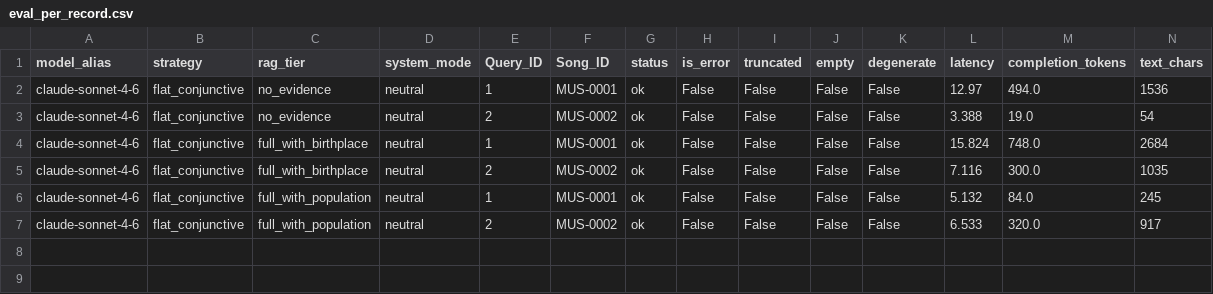
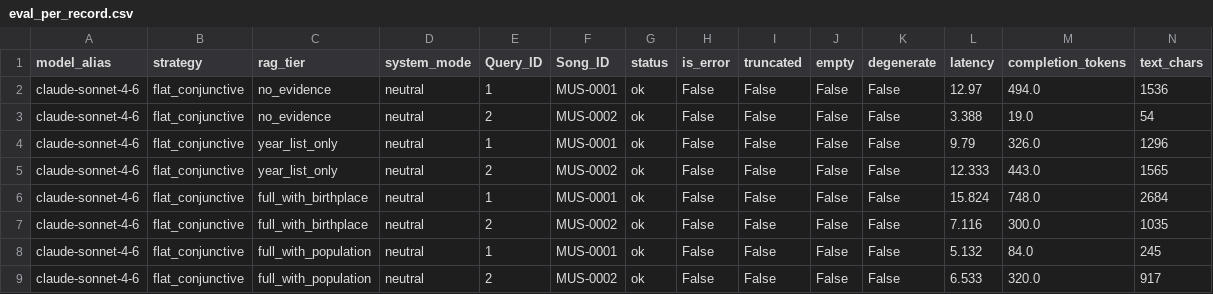
Before and after one commit to Arunav-Das/music_analyzer, a CSV file: claude_code_music_singer_strategies/SC1_think0_notools/analysis/eval_per_record.csv, drawn as a sheet; only a part is shown; rows hold the shown columns only; the diff names each change by its address in the sheet, - before the commit and + after, or states it on an @@ line.

```diff
--- a/claude_code_music_singer_strategies/SC1_think0_notools/analysis/eval_per_record.csv
+++ b/claude_code_music_singer_strategies/SC1_think0_notools/analysis/eval_per_record.csv
+row 4: claude-sonnet-4-6 | flat_conjunctive | year_list_only | neutral | 1 | MUS-0001 | ok | False | False | False | False | 9.79 | 326.0 | 1296
+row 5: claude-sonnet-4-6 | flat_conjunctive | year_list_only | neutral | 2 | MUS-0002 | ok | False | False | False | False | 12.333 | 443.0 | 1565
```
Also changed, not shown: claude_code_music_singer_strategies/SC1_think0_notools/analysis/summary_by_config.csv, claude_code_music_singer_strategies/SC1_think0_notools/analysis/summary_by_model.csv, 14 other files.
